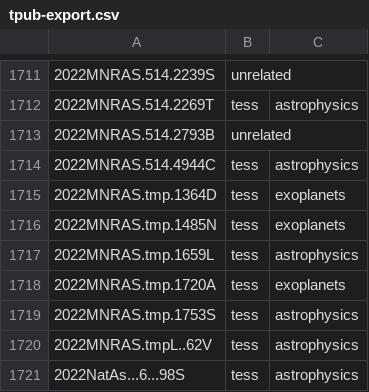
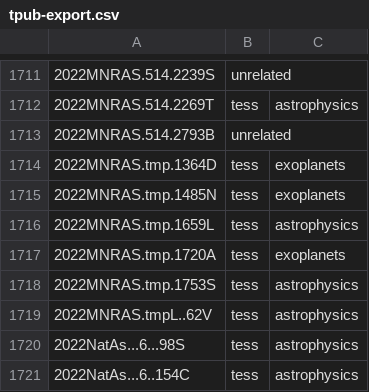
Before and after one commit to tessgi/tpub, a CSV file: data/tpub-export.csv, drawn as a sheet; only a part is shown, gaps mark what is left out; the shorter side is filled out with more unchanged rows.

```diff
--- a/data/tpub-export.csv
+++ b/data/tpub-export.csv
@@ -1713,3 +1713,2 @@
 2022MNRAS.514.2793B,unrelated,
-2022MNRAS.514.4944C,tess,astrophysics
 2022MNRAS.tmp.1364D,tess,exoplanets
```
Also changed, not shown: 1 other file.
